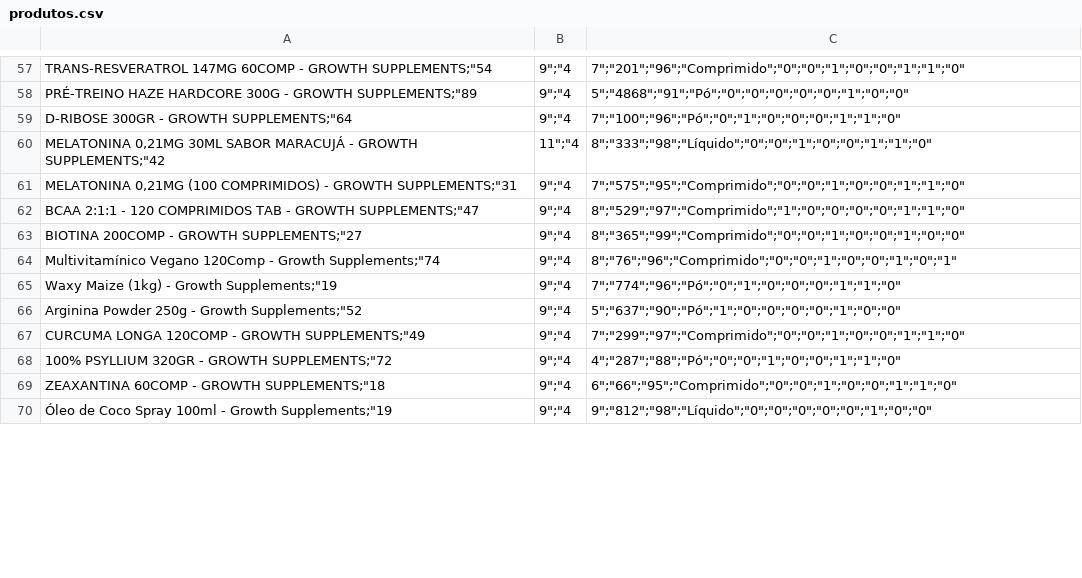
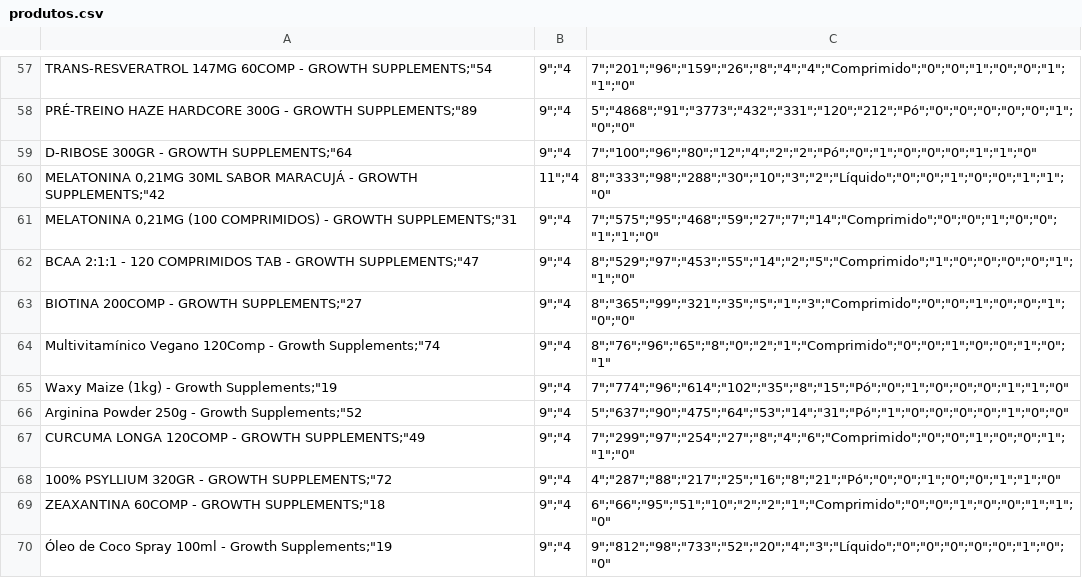
Before and after one commit to tech-espm/inter-4sem-2025-analise-suplementos-academia, a CSV file: produtos.csv, drawn as a sheet; only a part is shown, gaps mark what is left out; the diff covers the shown part only.

```diff
--- a/produtos.csv
+++ b/produtos.csv
@@ -57,14 +57,14 @@
-"TRANS-RESVERATROL 147MG 60COMP - GROWTH SUPPLEMENTS";"54,9";"4,7";"201";"96";"Comprimido";"0";"0";"1";"0";"0";"1";"1";"0"
-"PRÉ-TREINO HAZE HARDCORE 300G - GROWTH SUPPLEMENTS";"89,9";"4,5";"4868";"91";"Pó";"0";"0";"0";"0";"0";"1";"0";"0"
-"D-RIBOSE 300GR - GROWTH SUPPLEMENTS";"64,9";"4,7";"100";"96";"Pó";"0";"1";"0";"0";"0";"1";"1";"0"
-"MELATONINA 0,21MG 30ML SABOR MARACUJÁ - GROWTH SUPPLEMENTS";"42,11";"4,8";"333";"98";"Líquido";"0";"0";"1";"0";"0";"1";"1";"0"
-"MELATONINA 0,21MG (100 COMPRIMIDOS) - GROWTH SUPPLEMENTS";"31,9";"4,7";"575";"95";"Comprimido";"0";"0";"1";"0";"0";"1";"1";"0"
-"BCAA 2:1:1 - 120 COMPRIMIDOS TAB - GROWTH SUPPLEMENTS";"47,9";"4,8";"529";"97";"Comprimido";"1";"0";"0";"0";"0";"1";"1";"0"
-"BIOTINA 200COMP - GROWTH SUPPLEMENTS";"27,9";"4,8";"365";"99";"Comprimido";"0";"0";"1";"0";"0";"1";"0";"0"
-"Multivitamínico Vegano 120Comp - Growth Supplements";"74,9";"4,8";"76";"96";"Comprimido";"0";"0";"1";"0";"0";"1";"0";"1"
-"Waxy Maize (1kg) - Growth Supplements";"19,9";"4,7";"774";"96";"Pó";"0";"1";"0";"0";"0";"1";"1";"0"
-"Arginina Powder 250g - Growth Supplements";"52,9";"4,5";"637";"90";"Pó";"1";"0";"0";"0";"0";"1";"0";"0"
-"CURCUMA LONGA 120COMP - GROWTH SUPPLEMENTS";"49,9";"4,7";"299";"97";"Comprimido";"0";"0";"1";"0";"0";"1";"1";"0"
-"100% PSYLLIUM 320GR - GROWTH SUPPLEMENTS";"72,9";"4,4";"287";"88";"Pó";"0";"0";"1";"0";"0";"1";"1";"0"
-"ZEAXANTINA 60COMP - GROWTH SUPPLEMENTS";"18,9";"4,6";"66";"95";"Comprimido";"0";"0";"1";"0";"0";"1";"1";"0"
-"Óleo de Coco Spray 100ml - Growth Supplements";"19,9";"4,9";"812";"98";"Líquido";"0";"0";"0";"0";"0";"1";"0";"0"
+"TRANS-RESVERATROL 147MG 60COMP - GROWTH SUPPLEMENTS";"54,9";"4,7";"201";"96";"159";"26";"8";"4";"4";"Comprimido";"0";"0";"1";"0";"0";"1";"1";"0"
+"PRÉ-TREINO HAZE HARDCORE 300G - GROWTH SUPPLEMENTS";"89,9";"4,5";"4868";"91";"3773";"432";"331";"120";"212";"Pó";"0";"0";"0";"0";"0";"1";"0";"0"
+"D-RIBOSE 300GR - GROWTH SUPPLEMENTS";"64,9";"4,7";"100";"96";"80";"12";"4";"2";"2";"Pó";"0";"1";"0";"0";"0";"1";"1";"0"
+"MELATONINA 0,21MG 30ML SABOR MARACUJÁ - GROWTH SUPPLEMENTS";"42,11";"4,8";"333";"98";"288";"30";"10";"3";"2";"Líquido";"0";"0";"1";"0";"0";"1";"1";"0"
+"MELATONINA 0,21MG (100 COMPRIMIDOS) - GROWTH SUPPLEMENTS";"31,9";"4,7";"575";"95";"468";"59";"27";"7";"14";"Comprimido";"0";"0";"1";"0";"0";"1";"1";"0"
+"BCAA 2:1:1 - 120 COMPRIMIDOS TAB - GROWTH SUPPLEMENTS";"47,9";"4,8";"529";"97";"453";"55";"14";"2";"5";"Comprimido";"1";"0";"0";"0";"0";"1";"1";"0"
+"BIOTINA 200COMP - GROWTH SUPPLEMENTS";"27,9";"4,8";"365";"99";"321";"35";"5";"1";"3";"Comprimido";"0";"0";"1";"0";"0";"1";"0";"0"
+"Multivitamínico Vegano 120Comp - Growth Supplements";"74,9";"4,8";"76";"96";"65";"8";"0";"2";"1";"Comprimido";"0";"0";"1";"0";"0";"1";"0";"1"
+"Waxy Maize (1kg) - Growth Supplements";"19,9";"4,7";"774";"96";"614";"102";"35";"8";"15";"Pó";"0";"1";"0";"0";"0";"1";"1";"0"
+"Arginina Powder 250g - Growth Supplements";"52,9";"4,5";"637";"90";"475";"64";"53";"14";"31";"Pó";"1";"0";"0";"0";"0";"1";"0";"0"
+"CURCUMA LONGA 120COMP - GROWTH SUPPLEMENTS";"49,9";"4,7";"299";"97";"254";"27";"8";"4";"6";"Comprimido";"0";"0";"1";"0";"0";"1";"1";"0"
+"100% PSYLLIUM 320GR - GROWTH SUPPLEMENTS";"72,9";"4,4";"287";"88";"217";"25";"16";"8";"21";"Pó";"0";"0";"1";"0";"0";"1";"1";"0"
+"ZEAXANTINA 60COMP - GROWTH SUPPLEMENTS";"18,9";"4,6";"66";"95";"51";"10";"2";"2";"1";"Comprimido";"0";"0";"1";"0";"0";"1";"1";"0"
+"Óleo de Coco Spray 100ml - Growth Supplements";"19,9";"4,9";"812";"98";"733";"52";"20";"4";"3";"Líquido";"0";"0";"0";"0";"0";"1";"0";"0"
```
Also changed, not shown: 169 edited cells elsewhere in this file, 8 other files.
